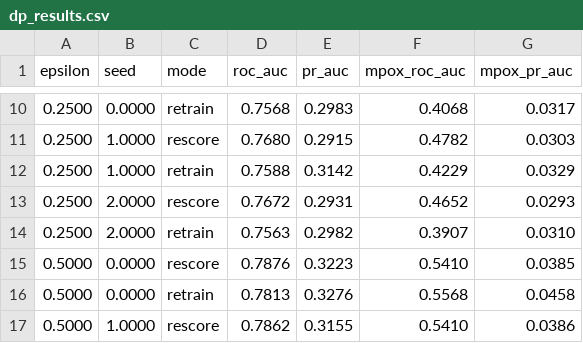
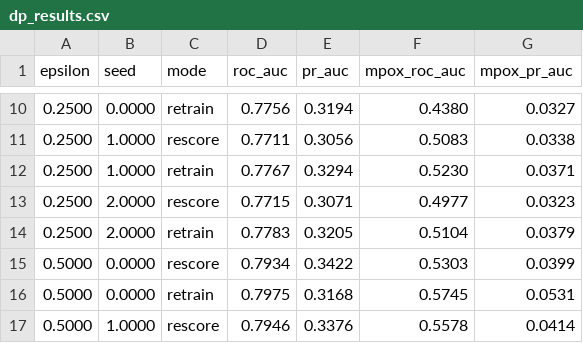
Before and after one commit to pkjx29/global-disease-surveillance, a CSV file: docs/dp/dp_results.csv, drawn as a sheet; only a part is shown, gaps mark what is left out; the diff covers the shown part only; the diff names each change by its address in the sheet, - before the commit and + after, or states it on an @@ line.

```diff
--- a/docs/dp/dp_results.csv
+++ b/docs/dp/dp_results.csv
-D10 (roc_auc): 0.7568
+D10 (roc_auc): 0.7756
-E10 (pr_auc): 0.2983
+E10 (pr_auc): 0.3194
-F10 (mpox_roc_auc): 0.4068
+F10 (mpox_roc_auc): 0.4380
-G10 (mpox_pr_auc): 0.0317
+G10 (mpox_pr_auc): 0.0327
-D11 (roc_auc): 0.7680
+D11 (roc_auc): 0.7711
-E11 (pr_auc): 0.2915
+E11 (pr_auc): 0.3056
-F11 (mpox_roc_auc): 0.4782
+F11 (mpox_roc_auc): 0.5083
-G11 (mpox_pr_auc): 0.0303
+G11 (mpox_pr_auc): 0.0338
-D12 (roc_auc): 0.7588
+D12 (roc_auc): 0.7767
-E12 (pr_auc): 0.3142
+E12 (pr_auc): 0.3294
-F12 (mpox_roc_auc): 0.4229
+F12 (mpox_roc_auc): 0.5230
-G12 (mpox_pr_auc): 0.0329
+G12 (mpox_pr_auc): 0.0371
-D13 (roc_auc): 0.7672
+D13 (roc_auc): 0.7715
-E13 (pr_auc): 0.2931
+E13 (pr_auc): 0.3071
-F13 (mpox_roc_auc): 0.4652
+F13 (mpox_roc_auc): 0.4977
-G13 (mpox_pr_auc): 0.0293
+G13 (mpox_pr_auc): 0.0323
-D14 (roc_auc): 0.7563
+D14 (roc_auc): 0.7783
-E14 (pr_auc): 0.2982
+E14 (pr_auc): 0.3205
-F14 (mpox_roc_auc): 0.3907
+F14 (mpox_roc_auc): 0.5104
-G14 (mpox_pr_auc): 0.0310
+G14 (mpox_pr_auc): 0.0379
-D15 (roc_auc): 0.7876
+D15 (roc_auc): 0.7934
-E15 (pr_auc): 0.3223
+E15 (pr_auc): 0.3422
-F15 (mpox_roc_auc): 0.5410
+F15 (mpox_roc_auc): 0.5303
-G15 (mpox_pr_auc): 0.0385
+G15 (mpox_pr_auc): 0.0399
-D16 (roc_auc): 0.7813
+D16 (roc_auc): 0.7975
-E16 (pr_auc): 0.3276
+E16 (pr_auc): 0.3168
-F16 (mpox_roc_auc): 0.5568
+F16 (mpox_roc_auc): 0.5745
-G16 (mpox_pr_auc): 0.0458
+G16 (mpox_pr_auc): 0.0531
-D17 (roc_auc): 0.7862
+D17 (roc_auc): 0.7946
-E17 (pr_auc): 0.3155
+E17 (pr_auc): 0.3376
-F17 (mpox_roc_auc): 0.5410
+F17 (mpox_roc_auc): 0.5578
-G17 (mpox_pr_auc): 0.0386
+G17 (mpox_pr_auc): 0.0414
```
Also changed, not shown: 113 edited cells elsewhere in this file, docs/dp/dp_summary.csv, 11 other files.
